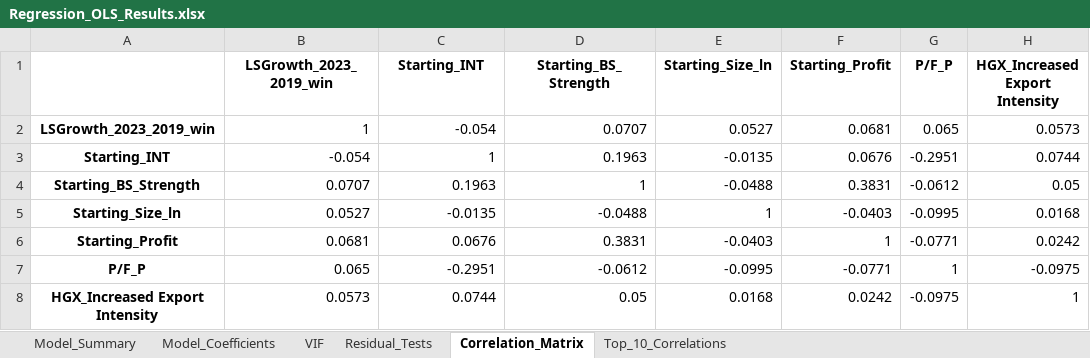
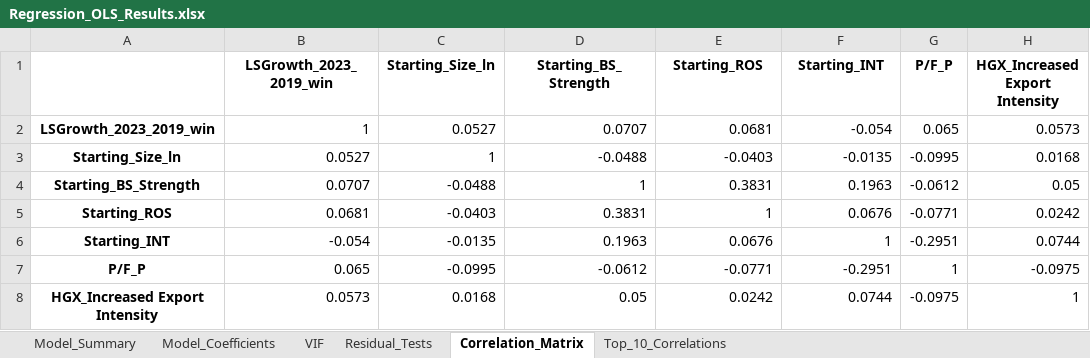
Before and after one commit to Papiwcio/GRIP, an Excel workbook: Results/Regression_OLS_Results.xlsx, sheet Correlation_Matrix, drawn as a sheet; values as stored, in another font and other column widths than the file's, no borders; removed rows and columns are numbered as before the commit, all else as after; the diff names each change by its address in the sheet, - before the commit and + after, or states it on an @@ line.

```diff
--- a/Results/Regression_OLS_Results.xlsx (sheet Correlation_Matrix)
+++ b/Results/Regression_OLS_Results.xlsx (sheet Correlation_Matrix)
-C1: Starting_INT
+C1: Starting_Size_ln
-E1: Starting_Size_ln
+E1: Starting_ROS
-F1: Starting_Profit
+F1: Starting_INT
-C2 (Starting_Size_ln): -0.054
+C2 (Starting_Size_ln): 0.0527
-E2 (Starting_ROS): 0.0527
+E2 (Starting_ROS): 0.0681
-F2 (Starting_INT): 0.0681
+F2 (Starting_INT): -0.054
-row 3: Starting_INT | -0.054 | 1 | 0.1963 | -0.0135 | 0.0676 | -0.2951 | 0.0744
-row 4: Starting_BS_Strength | 0.0707 | 0.1963 | 1 | -0.0488 | 0.3831 | -0.0612 | 0.05
-C3 (Starting_Size_ln): -0.0135
+C3 (Starting_Size_ln): 1
-E3 (Starting_ROS): 1
+E3 (Starting_ROS): -0.0403
-F3 (Starting_INT): -0.0403
+F3 (Starting_INT): -0.0135
+row 4: Starting_BS_Strength | 0.0707 | -0.0488 | 1 | 0.3831 | 0.1963 | -0.0612 | 0.05
-A5: Starting_Profit
+A5: Starting_ROS
-C5 (Starting_Size_ln): 0.0676
+C5 (Starting_Size_ln): -0.0403
-E5 (Starting_ROS): -0.0403
+E5 (Starting_ROS): 1
-F5 (Starting_INT): 1
+F5 (Starting_INT): 0.0676
+row 6: Starting_INT | -0.054 | -0.0135 | 0.1963 | 0.0676 | 1 | -0.2951 | 0.0744
-C7 (Starting_Size_ln): -0.2951
+C7 (Starting_Size_ln): -0.0995
-E7 (Starting_ROS): -0.0995
+E7 (Starting_ROS): -0.0771
-F7 (Starting_INT): -0.0771
+F7 (Starting_INT): -0.2951
-C8 (Starting_Size_ln): 0.0744
+C8 (Starting_Size_ln): 0.0168
-E8 (Starting_ROS): 0.0168
+E8 (Starting_ROS): 0.0242
-F8 (Starting_INT): 0.0242
+F8 (Starting_INT): 0.0744
```
Also changed, not shown: sheet Model_Coefficients, sheet VIF, sheet Model_Summary, sheet Top_10_Correlations, sheet Residual_Tests, Results/Companies_Missing_FTEs.xlsx, Results/Companies_Missing_Sales.xlsx, 52 other files.
